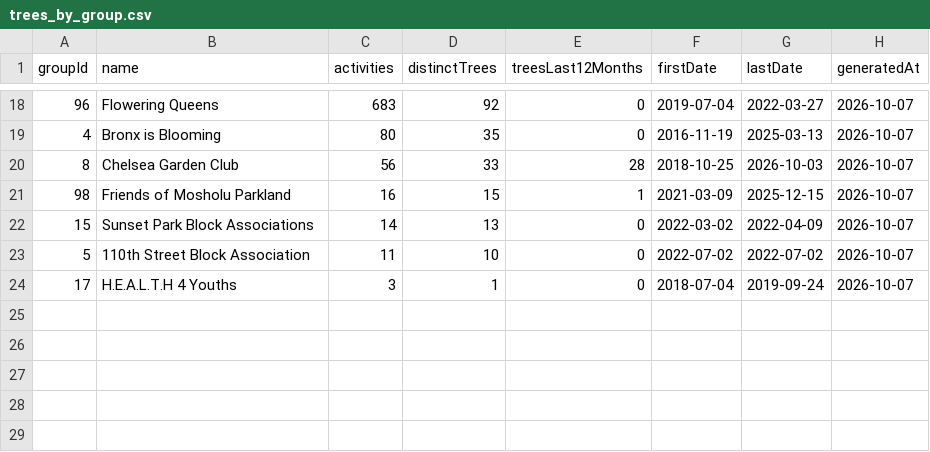
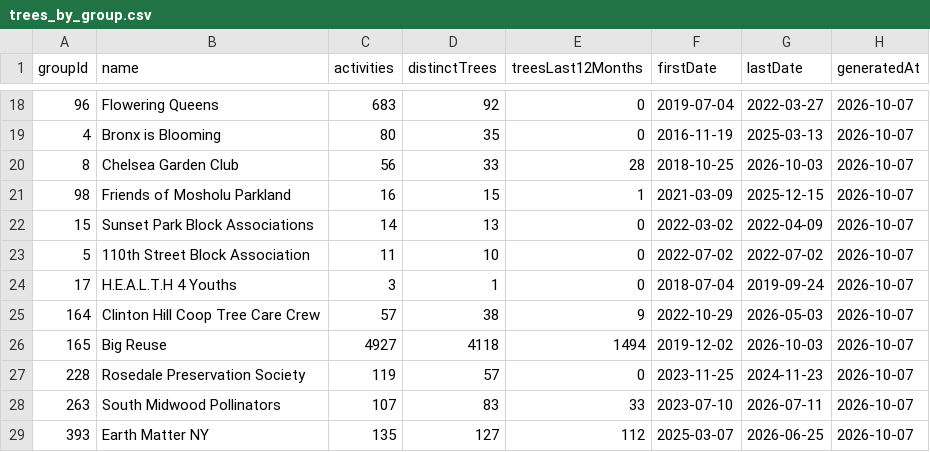
Before and after one commit to hadas-lesecologycenter/nyc-tree-dashboard, a CSV file: data/trees_by_group.csv, drawn as a sheet; only a part is shown, gaps mark what is left out.

Commit message:
Trees by group 2026-10-07 (IDs 99-400: +5 groups, 6 failed [221 222 223 344 345 346] errors: {"Fetcher has not resolved non-optional ID '99'.":1,"Fetcher has not resolved non-optional ID '100'.":1,"Fetcher has not resolved non-optional ID '101'.":1,"Fetcher has not resolved non-optional ID '1)

```diff
--- a/data/trees_by_group.csv
+++ b/data/trees_by_group.csv
@@ -24 +24,6 @@ groupId,name,activities,distinctTrees,treesLast12Months,firstDate,lastDate,gener
 17,H.E.A.L.T.H 4 Youths,3,1,0,2018-07-04,2019-09-24,2026-10-07
+164,Clinton Hill Coop Tree Care Crew,57,38,9,2022-10-29,2026-05-03,2026-10-07
+165,Big Reuse,4927,4118,1494,2019-12-02,2026-10-03,2026-10-07
+228,Rosedale Preservation Society ,119,57,0,2023-11-25,2024-11-23,2026-10-07
+263,South Midwood Pollinators,107,83,33,2023-07-10,2026-07-11,2026-10-07
+393,Earth Matter NY,135,127,112,2025-03-07,2026-06-25,2026-10-07
```
